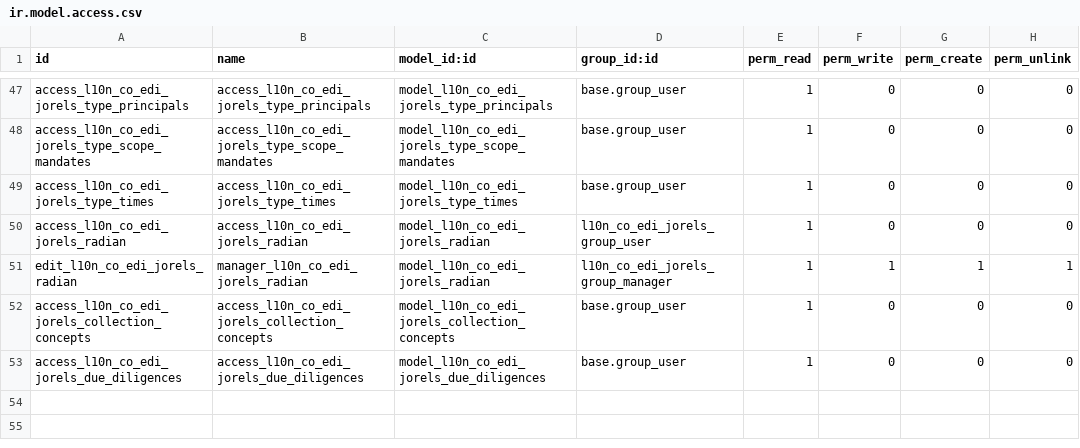
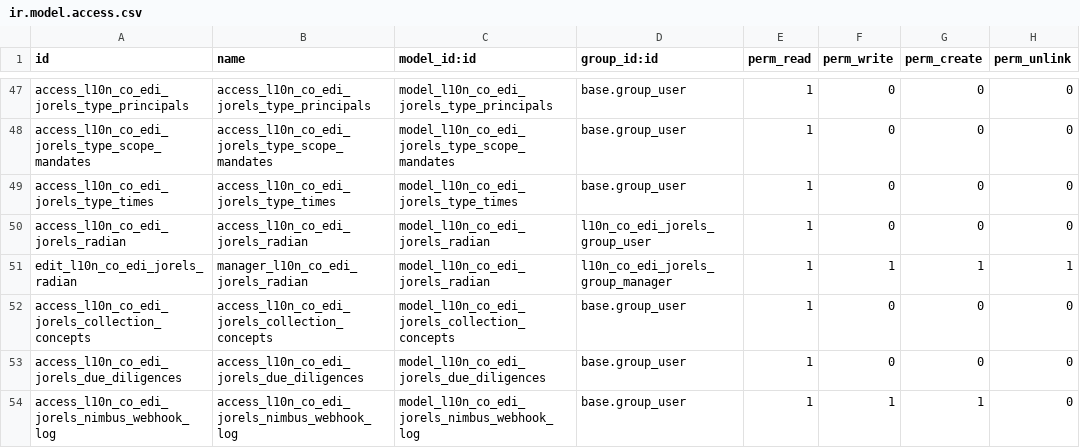
Before and after one commit to Jorels-Community/jorels-odoo-addons, a CSV file: l10n_co_edi_jorels/security/ir.model.access.csv, drawn as a sheet; only a part is shown, gaps mark what is left out; the diff names each change by its address in the sheet, - before the commit and + after, or states it on an @@ line.

Commit message:
[IMP] l10n_co_edi_jorels: implement NIMBUS webhook processing and audit log
Replace the old test webhook endpoint with a production-ready NIMBUS
webhook controller that handles incoming invoices and RADIAN events:

- New route /webhook/nimbus/<int:company_id> scoped by company.
- HMAC-SHA256 signature and timestamp validation using a per-company
  webhook secret configured in res.config.settings.
- Idempotency and full audit trail via the new NimbusWebhookLog model,
  including views, menu, access rights and multi-company rule.
- Download attachments (XML/PDF) from the NIMBUS API and attach them to
  created supplier invoices and RADIAN events.
- Create supplier invoices from edi.invoice.received payloads, mapping
  the main DIAN document type codes.
- Create RADIAN events from edi.event.received payloads, resolving the
  referenced invoice by UUID, then by number_reference + supplier VAT,
  and finally by event number + VAT; support supplier_identification as
  a VAT fallback.
- Update the default NIMBUS API URL to https://nimbus.jorels.com/api.

This commit removes the previous placeholder implementation and adds
multi-company aware processing for NIMBUS inbound EDI documents.

```diff
--- a/l10n_co_edi_jorels/security/ir.model.access.csv
+++ b/l10n_co_edi_jorels/security/ir.model.access.csv
+row 54: access_l10n_co_edi_jorels_nimbus_webhook_log | access_l10n_co_edi_jorels_nimbus_webhook_log | model_l10n_co_edi_jorels_nimbus_webhook_log | base.group_user | 1 | 1 | 1 | 0
```
Also changed, not shown: 10 other files.
